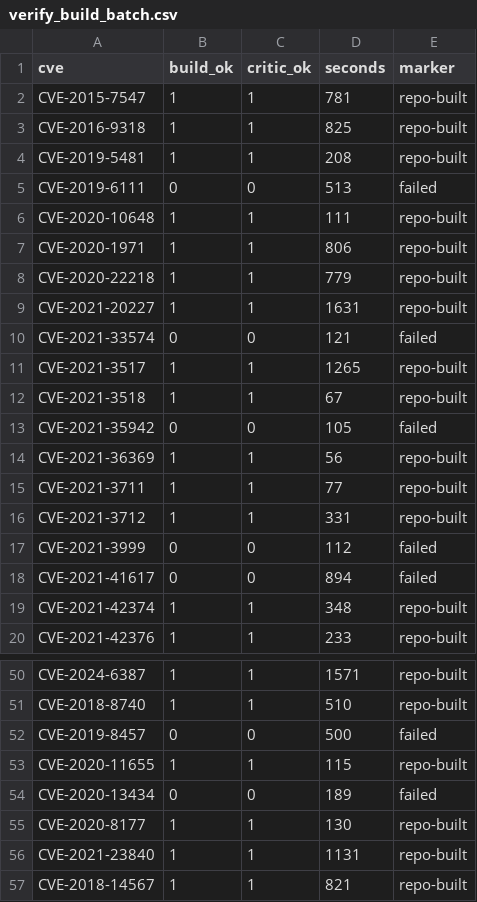
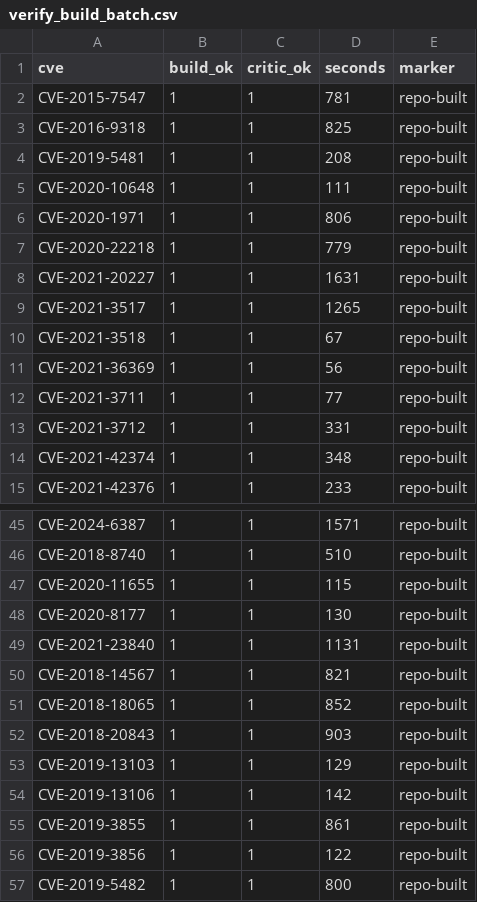
Before and after one commit to kakyung98/ics-vex-dashboard, a CSV file: results/verify_build_batch.csv, drawn as a sheet; only a part is shown, gaps mark what is left out; the shorter side is filled out with more unchanged rows; the diff covers the shown part only.

```diff
--- a/results/verify_build_batch.csv
+++ b/results/verify_build_batch.csv
@@ -4,3 +4,2 @@ CVE-2016-9318,1,1,825,repo-built
 CVE-2019-5481,1,1,208,repo-built
-CVE-2019-6111,0,0,513,failed
 CVE-2020-10648,1,1,111,repo-built
@@ -9,6 +8,4 @@ CVE-2020-22218,1,1,779,repo-built
 CVE-2021-20227,1,1,1631,repo-built
-CVE-2021-33574,0,0,121,failed
 CVE-2021-3517,1,1,1265,repo-built
 CVE-2021-3518,1,1,67,repo-built
-CVE-2021-35942,0,0,105,failed
 CVE-2021-36369,1,1,56,repo-built
@@ -16,4 +13,2 @@ CVE-2021-3711,1,1,77,repo-built
 CVE-2021-3712,1,1,331,repo-built
-CVE-2021-3999,0,0,112,failed
-CVE-2021-41617,0,0,894,failed
 CVE-2021-42374,1,1,348,repo-built
@@ -51,5 +46,3 @@ CVE-2024-6387,1,1,1571,repo-built
 CVE-2018-8740,1,1,510,repo-built
-CVE-2019-8457,0,0,500,failed
 CVE-2020-11655,1,1,115,repo-built
-CVE-2020-13434,0,0,189,failed
 CVE-2020-8177,1,1,130,repo-built
```
Also changed, not shown: 11 added rows and 4 removed rows elsewhere in this file, 29 other files.
